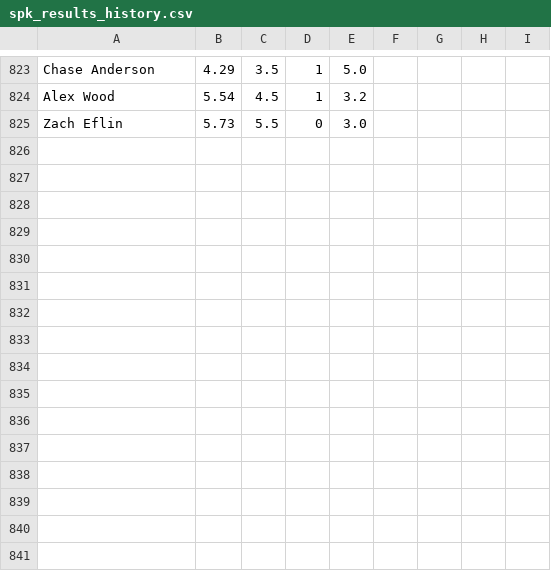
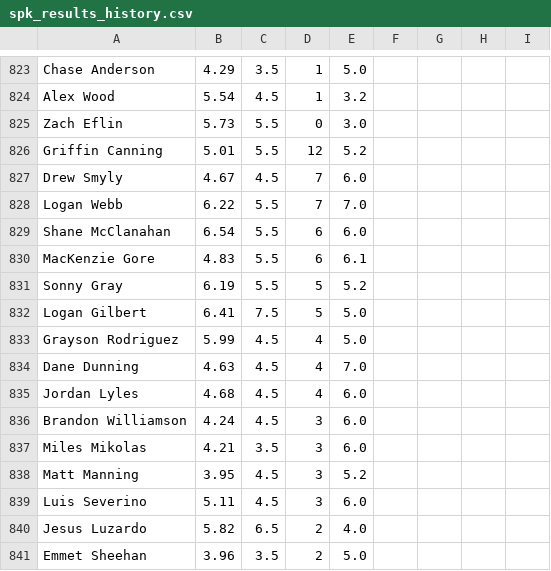
Before and after one commit to amaizehayes/sp-k-prediction-app, a CSV file: output/spk_results_history.csv, drawn as a sheet; only a part is shown, gaps mark what is left out.

```diff
--- a/output/spk_results_history.csv
+++ b/output/spk_results_history.csv
@@ -825 +825,17 @@ Alex Wood,5.54,4.5,1,3.2
 Zach Eflin,5.73,5.5,0,3.0
+Griffin Canning,5.01,5.5,12,5.2
+Drew Smyly,4.67,4.5,7,6.0
+Logan Webb,6.22,5.5,7,7.0
+Shane McClanahan,6.54,5.5,6,6.0
+MacKenzie Gore,4.83,5.5,6,6.1
+Sonny Gray,6.19,5.5,5,5.2
+Logan Gilbert,6.41,7.5,5,5.0
+Grayson Rodriguez,5.99,4.5,4,5.0
+Dane Dunning,4.63,4.5,4,7.0
+Jordan Lyles,4.68,4.5,4,6.0
+Brandon Williamson,4.24,4.5,3,6.0
+Miles Mikolas,4.21,3.5,3,6.0
+Matt Manning,3.95,4.5,3,5.2
+Luis Severino,5.11,4.5,3,6.0
+Jesus Luzardo,5.82,6.5,2,4.0
+Emmet Sheehan,3.96,3.5,2,5.0
```
Also changed, not shown: output/probable_starter_history.csv, output/probable_starter_today.csv, 8 other files.
